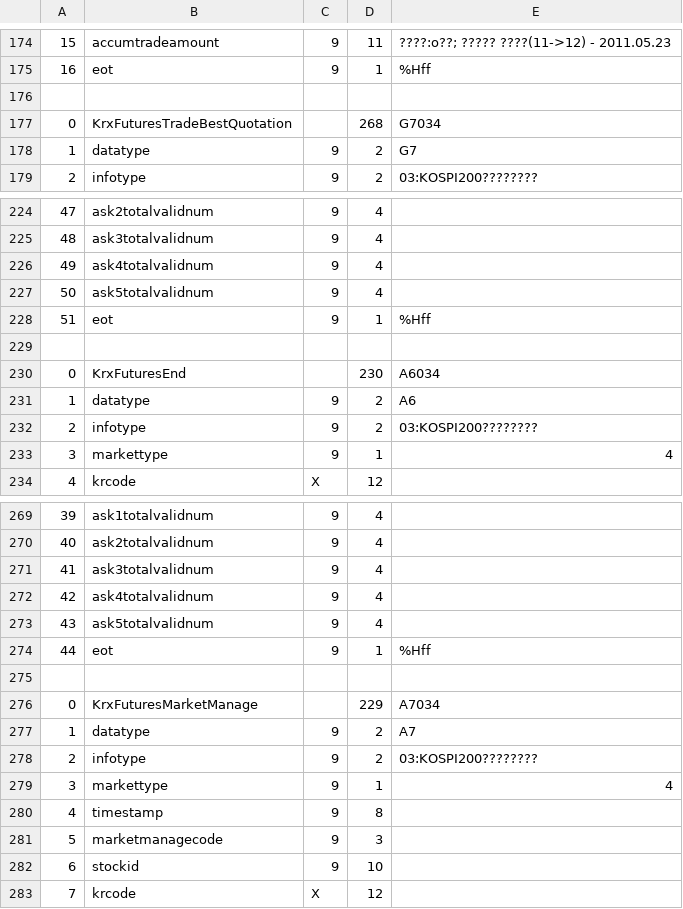
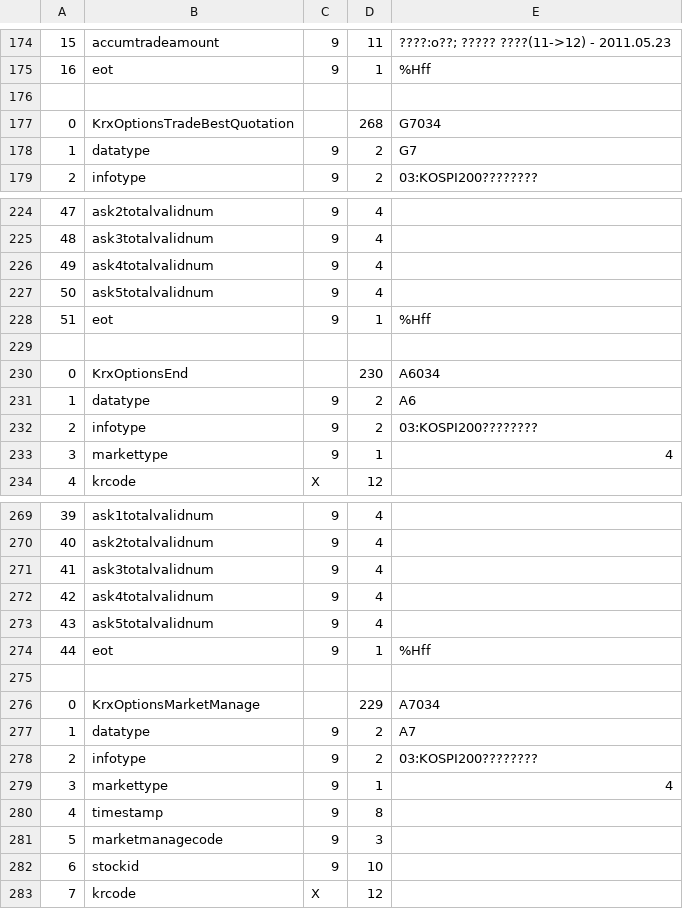
Before and after one commit to kjw0612/hb, a CSV file: hb/src/utilities/extractor/krx_kospi_options.csv, drawn as a sheet; only a part is shown, gaps mark what is left out.

Commit message:
Update krx_kospi_options.csv

```diff
--- a/hb/src/utilities/extractor/krx_kospi_options.csv
+++ b/hb/src/utilities/extractor/krx_kospi_options.csv
@@ -176,3 +176,3 @@
 ,,,,
-0,KrxFuturesTradeBestQuotation,,268,G7034
+0,KrxOptionsTradeBestQuotation,,268,G7034
 1,datatype,9,2,G7
@@ -229,3 +229,3 @@
 ,,,,
-0,KrxFuturesEnd,,230,A6034
+0,KrxOptionsEnd,,230,A6034
 1,datatype,9,2,A6
@@ -275,3 +275,3 @@
 ,,,,
-0,KrxFuturesMarketManage,,229,A7034
+0,KrxOptionsMarketManage,,229,A7034
 1,datatype,9,2,A7
```
